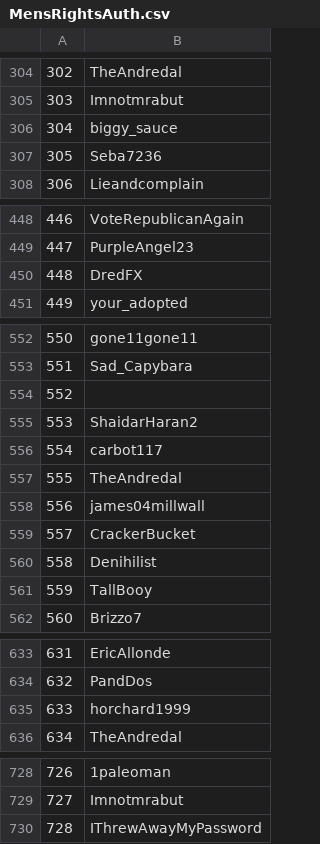
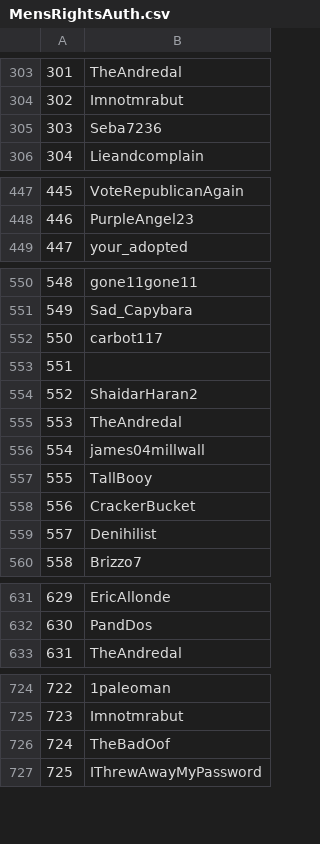
Before and after one commit to addsisem/Terf-Incel_Anaylsis, a CSV file: MensRightsAuth.csv, drawn as a sheet; only a part is shown, gaps mark what is left out; removed rows and columns are numbered as before the commit, all else as after; the diff covers the shown part only; the diff names each change by its address in the sheet, - before the commit and + after, or states it on an @@ line.

```diff
--- a/MensRightsAuth.csv
+++ b/MensRightsAuth.csv
@@ column A renumbered between rows 63 and 987 @@
-row 306: 304 | biggy_sauce
-row 450: 448 | DredFX
@@ row 556 moved to row 552: 550 @@
@@ row 561 moved to row 557: 555 @@
-row 635: 633 | horchard1999
+row 726: 724 | TheBadOof
```
Also changed, not shown: 4 added rows, 2 removed rows, 43 moved rows and 2 edited cells elsewhere in this file, IncelsWithoutHateAuth.csv, MGTOW2Auth.csv, 10 other files.
